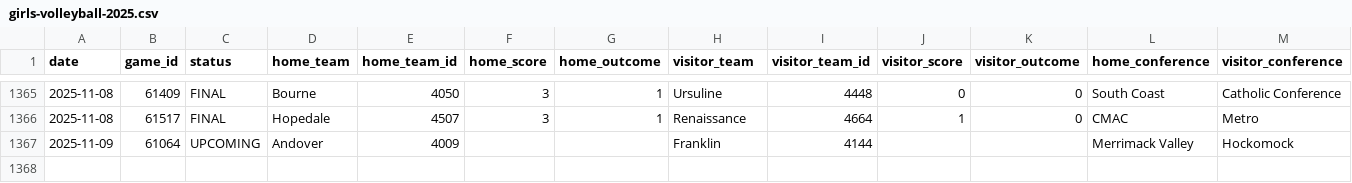
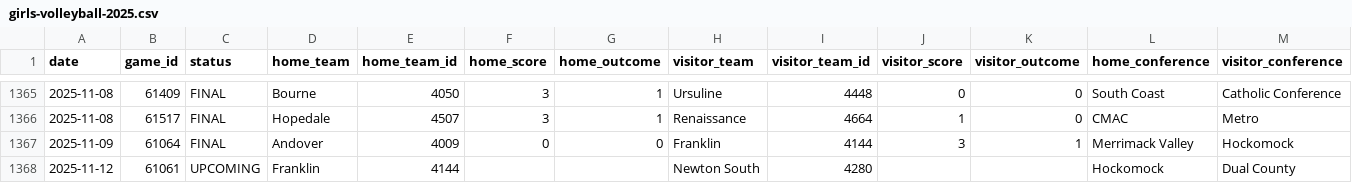
Before and after one commit to bwbensonjr/high-school-sports, a CSV file: data/girls-volleyball-2025.csv, drawn as a sheet; only a part is shown, gaps mark what is left out; rows hold the shown columns only; the diff names each change by its address in the sheet, - before the commit and + after, or states it on an @@ line.

```diff
--- a/data/girls-volleyball-2025.csv
+++ b/data/girls-volleyball-2025.csv
-C1367 (status): UPCOMING
+C1367 (status): FINAL
-F1367 (home_score): (empty)
+F1367 (home_score): 0
-G1367 (home_outcome): (empty)
+G1367 (home_outcome): 0
-J1367 (visitor_score): (empty)
+J1367 (visitor_score): 3
-K1367 (visitor_outcome): (empty)
+K1367 (visitor_outcome): 1
+row 1368: 2025-11-12 | 61061 | UPCOMING | Franklin | 4144 |  |  | Newton South | 4280 |  |  | Hockomock | Dual County
```
Also changed, not shown: data/football-2025.csv, results/field-hockey-elo-ratings.csv, 34 other files.
